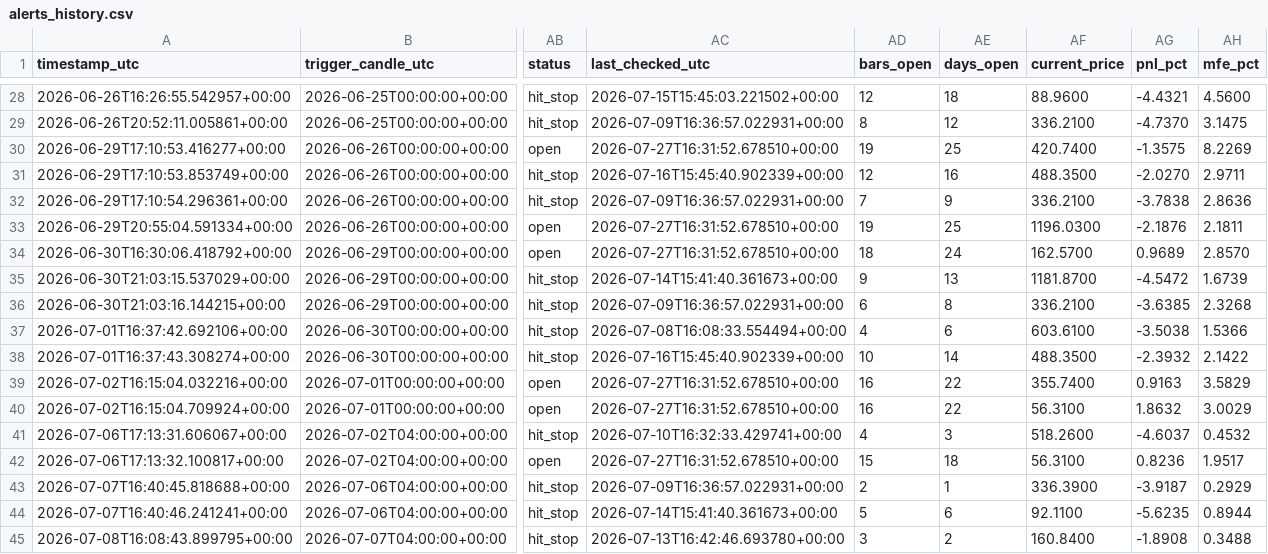
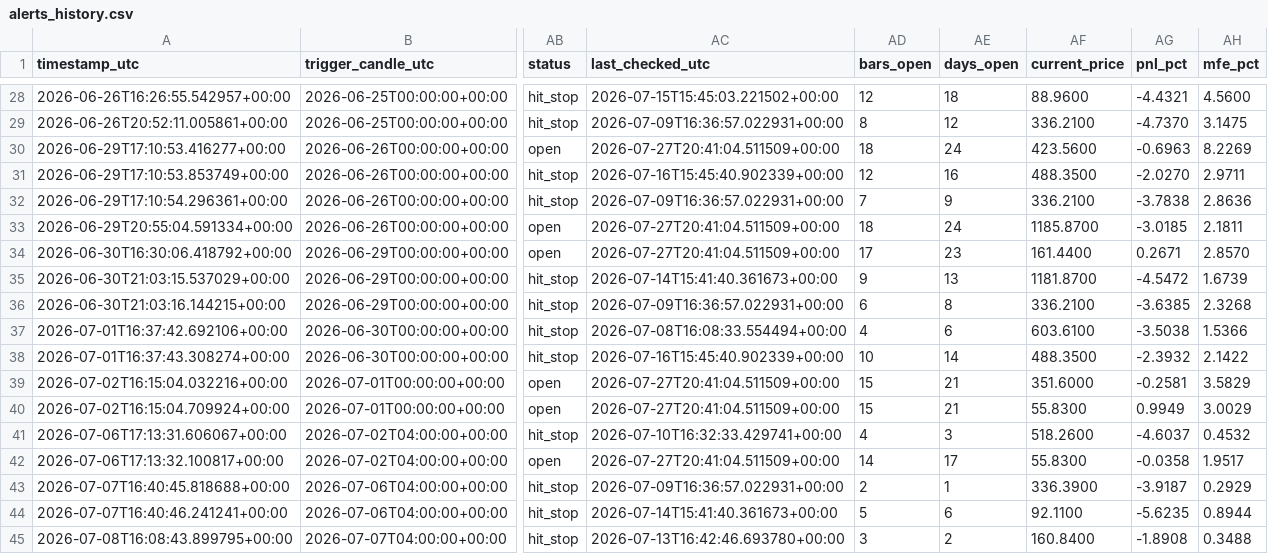
Before and after one commit to ronaldfj/nyse_price_alerts, a CSV file: alerts_history.csv, drawn as a sheet; only a part is shown, gaps mark what is left out; the diff names each change by its address in the sheet, - before the commit and + after, or states it on an @@ line.

```diff
--- a/alerts_history.csv
+++ b/alerts_history.csv
-AC30 (last_checked_utc): 2026-07-27T16:31:52.678510+00:00
+AC30 (last_checked_utc): 2026-07-27T20:41:04.511509+00:00
-AD30 (bars_open): 19
+AD30 (bars_open): 18
-AE30 (days_open): 25
+AE30 (days_open): 24
-AF30 (current_price): 420.7400
+AF30 (current_price): 423.5600
-AG30 (pnl_pct): -1.3575
+AG30 (pnl_pct): -0.6963
-AC33:AC34 (last_checked_utc): 2026-07-27T16:31:52.678510+00:00
+AC33:AC34 (last_checked_utc): 2026-07-27T20:41:04.511509+00:00
-AD33 (bars_open): 19
+AD33 (bars_open): 18
-AE33 (days_open): 25
+AE33 (days_open): 24
-AF33 (current_price): 1196.0300
+AF33 (current_price): 1185.8700
-AG33 (pnl_pct): -2.1876
+AG33 (pnl_pct): -3.0185
-AD34 (bars_open): 18
+AD34 (bars_open): 17
-AE34 (days_open): 24
+AE34 (days_open): 23
-AF34 (current_price): 162.5700
+AF34 (current_price): 161.4400
-AG34 (pnl_pct): 0.9689
+AG34 (pnl_pct): 0.2671
-AC39:AC40 (last_checked_utc): 2026-07-27T16:31:52.678510+00:00
+AC39:AC40 (last_checked_utc): 2026-07-27T20:41:04.511509+00:00
-AD39:AD40 (bars_open): 16
+AD39:AD40 (bars_open): 15
-AE39:AE40 (days_open): 22
+AE39:AE40 (days_open): 21
-AF39 (current_price): 355.7400
+AF39 (current_price): 351.6000
-AG39 (pnl_pct): 0.9163
+AG39 (pnl_pct): -0.2581
-AF40 (current_price): 56.3100
+AF40 (current_price): 55.8300
-AG40 (pnl_pct): 1.8632
+AG40 (pnl_pct): 0.9949
-AC42 (last_checked_utc): 2026-07-27T16:31:52.678510+00:00
+AC42 (last_checked_utc): 2026-07-27T20:41:04.511509+00:00
-AD42 (bars_open): 15
+AD42 (bars_open): 14
-AE42 (days_open): 18
+AE42 (days_open): 17
-AF42 (current_price): 56.3100
+AF42 (current_price): 55.8300
-AG42 (pnl_pct): 0.8236
+AG42 (pnl_pct): -0.0358
```
